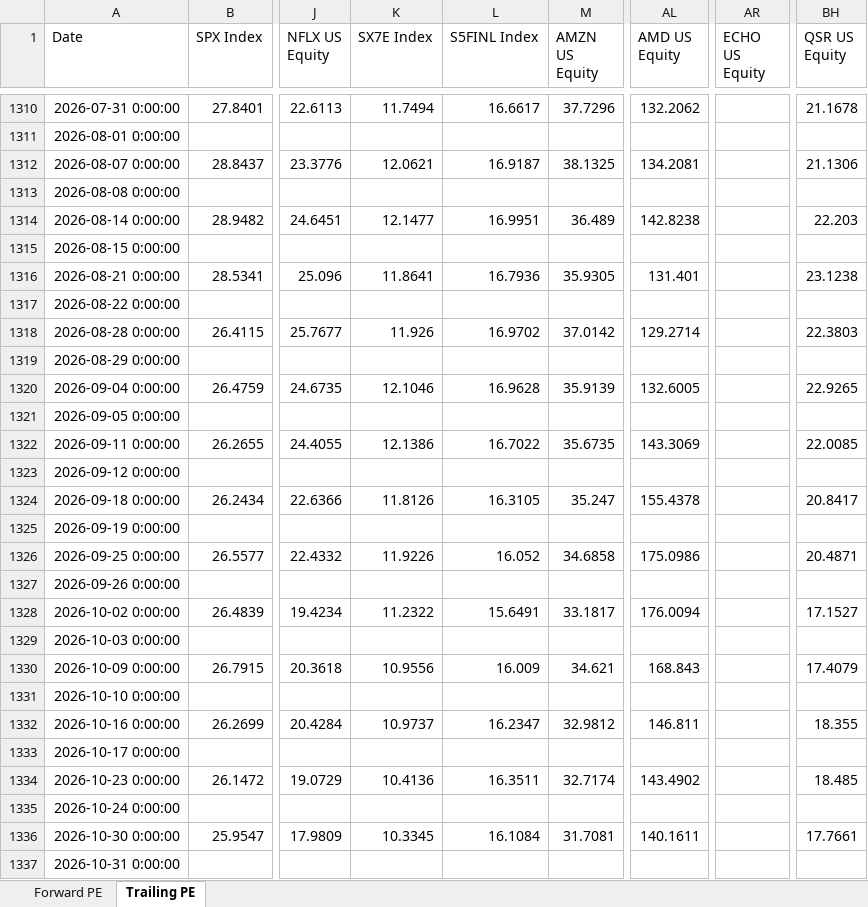
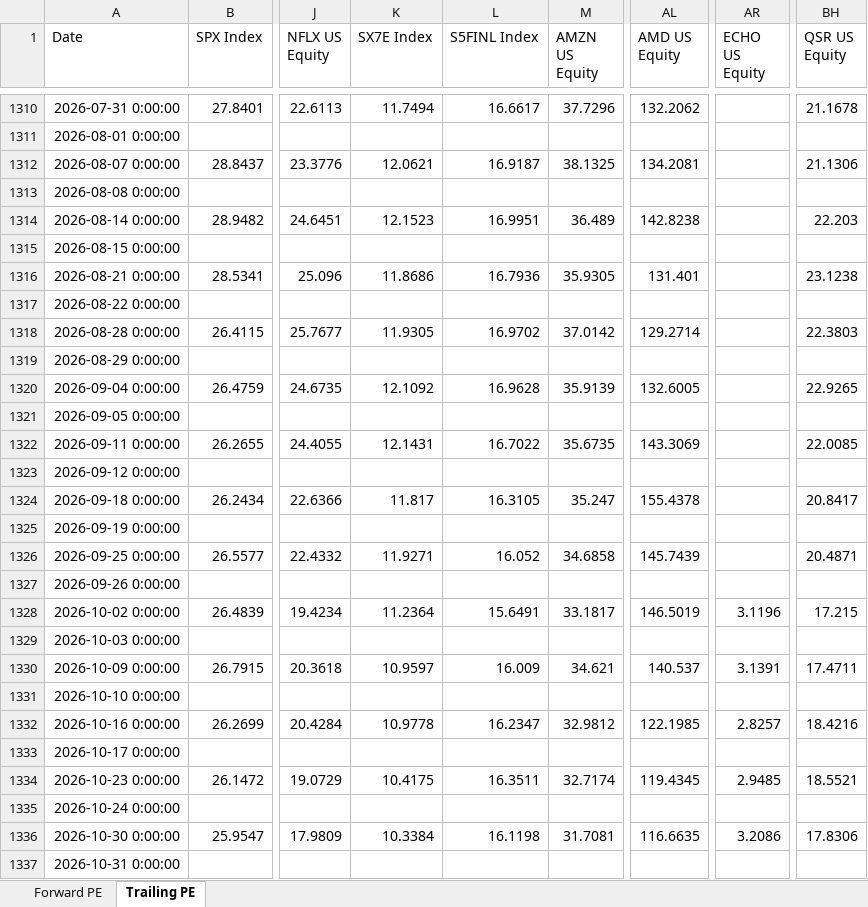
Before and after one commit to pedropeu14/Socinvest, an Excel workbook: p_e.xlsx, sheet Trailing PE, drawn as a sheet; only a part is shown, gaps mark what is left out; values as stored, in another font and other column widths than the file's, no borders; the diff names each change by its address in the sheet, - before the commit and + after, or states it on an @@ line.

```diff
--- a/p_e.xlsx (sheet Trailing PE)
+++ b/p_e.xlsx (sheet Trailing PE)
-K1314 (SX7E Index): 12.1477
+K1314 (SX7E Index): 12.1523
-K1316 (SX7E Index): 11.8641
+K1316 (SX7E Index): 11.8686
-K1318 (SX7E Index): 11.926
+K1318 (SX7E Index): 11.9305
-K1320 (SX7E Index): 12.1046
+K1320 (SX7E Index): 12.1092
-K1322 (SX7E Index): 12.1386
+K1322 (SX7E Index): 12.1431
-K1324 (SX7E Index): 11.8126
+K1324 (SX7E Index): 11.817
-K1326 (SX7E Index): 11.9226
+K1326 (SX7E Index): 11.9271
-AL1326 (AMD US Equity): 175.0986
+AL1326 (AMD US Equity): 145.7439
-K1328 (SX7E Index): 11.2322
+K1328 (SX7E Index): 11.2364
-AL1328 (AMD US Equity): 176.0094
+AL1328 (AMD US Equity): 146.5019
-AR1328 (ECHO US Equity): (empty)
+AR1328 (ECHO US Equity): 3.1196
-BH1328 (QSR US Equity): 17.1527
+BH1328 (QSR US Equity): 17.215
-K1330 (SX7E Index): 10.9556
+K1330 (SX7E Index): 10.9597
-AL1330 (AMD US Equity): 168.843
+AL1330 (AMD US Equity): 140.537
-AR1330 (ECHO US Equity): (empty)
+AR1330 (ECHO US Equity): 3.1391
-BH1330 (QSR US Equity): 17.4079
+BH1330 (QSR US Equity): 17.4711
-K1332 (SX7E Index): 10.9737
+K1332 (SX7E Index): 10.9778
-AL1332 (AMD US Equity): 146.811
+AL1332 (AMD US Equity): 122.1985
-AR1332 (ECHO US Equity): (empty)
+AR1332 (ECHO US Equity): 2.8257
-BH1332 (QSR US Equity): 18.355
+BH1332 (QSR US Equity): 18.4216
-K1334 (SX7E Index): 10.4136
+K1334 (SX7E Index): 10.4175
-AL1334 (AMD US Equity): 143.4902
+AL1334 (AMD US Equity): 119.4345
-AR1334 (ECHO US Equity): (empty)
+AR1334 (ECHO US Equity): 2.9485
-BH1334 (QSR US Equity): 18.485
+BH1334 (QSR US Equity): 18.5521
-K1336 (SX7E Index): 10.3345
+K1336 (SX7E Index): 10.3384
-L1336 (S5FINL Index): 16.1084
+L1336 (S5FINL Index): 16.1198
-AL1336 (AMD US Equity): 140.1611
+AL1336 (AMD US Equity): 116.6635
-AR1336 (ECHO US Equity): (empty)
+AR1336 (ECHO US Equity): 3.2086
-BH1336 (QSR US Equity): 17.7661
+BH1336 (QSR US Equity): 17.8306
```
Also changed, not shown: sheet Forward PE.
